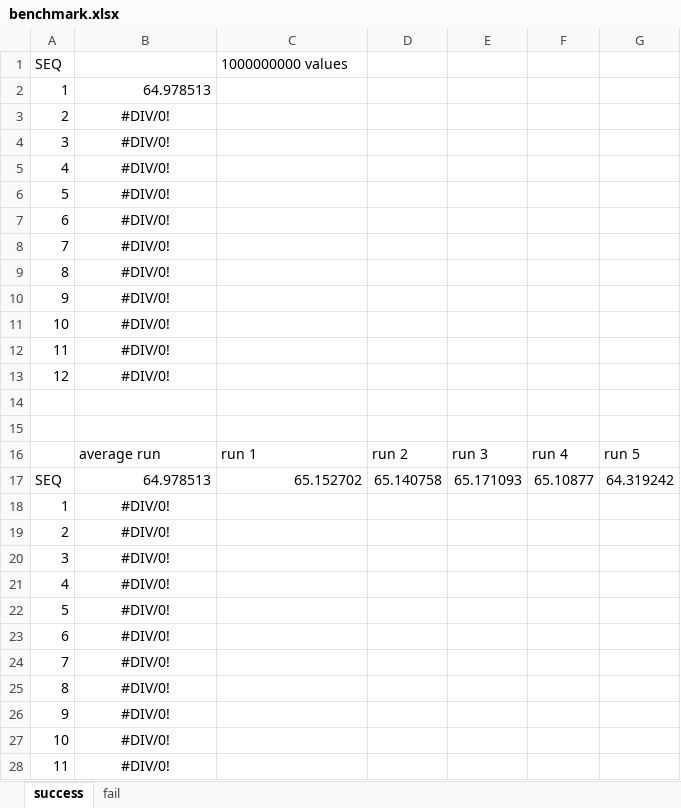
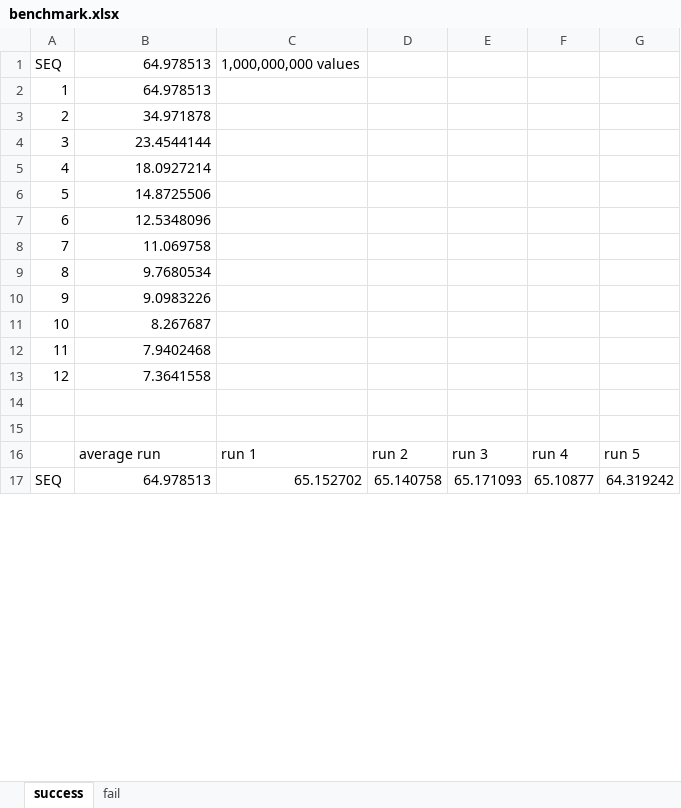
Before and after one commit to devindelfino/comp401, an Excel workbook: presentation03/presentation/benchmark.xlsx, sheet success, drawn as a sheet; only a part is shown; values as stored, in another font and other column widths than the file's, no borders; charts and pictures not drawn; removed rows and columns are numbered as before the commit, all else as after; the diff covers the shown part only; the diff names each change by its address in the sheet, - before the commit and + after, or states it on an @@ line.

```diff
--- a/presentation03/presentation/benchmark.xlsx (sheet success)
+++ b/presentation03/presentation/benchmark.xlsx (sheet success)
-B1: (empty)
+B1: 64.978513
-C1: 1000000000 values
+C1: 1,000,000,000 values
-B3: #DIV/0!
+B3: 34.971878
-B3:B13 alignment: center
+B3:B13 alignment: right
-B4: #DIV/0!
+B4: 23.4544144
-B5: #DIV/0!
+B5: 18.0927214
-B6: #DIV/0!
+B6: 14.8725506
-B7: #DIV/0!
+B7: 12.5348096
-B8: #DIV/0!
+B8: 11.069758
-B9: #DIV/0!
+B9: 9.7680534
-B10: #DIV/0!
+B10: 9.0983226
-B11: #DIV/0!
+B11: 8.267687
-B12: #DIV/0!
+B12: 7.9402468
-B13: #DIV/0!
+B13: 7.3641558
-row 18: 1 | #DIV/0!
-row 19: 2 | #DIV/0!
-row 20: 3 | #DIV/0!
-row 21: 4 | #DIV/0!
-row 22: 5 | #DIV/0!
-row 23: 6 | #DIV/0!
-row 24: 7 | #DIV/0!
-row 25: 8 | #DIV/0!
-row 26: 9 | #DIV/0!
-row 27: 10 | #DIV/0!
-row 28: 11 | #DIV/0!
```
Also changed, not shown: 12 added rows and 1 removed row elsewhere in this sheet, charts or pictures, 7 other files.
